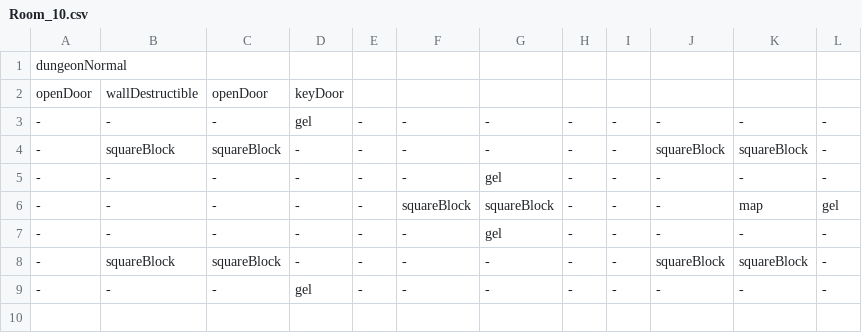
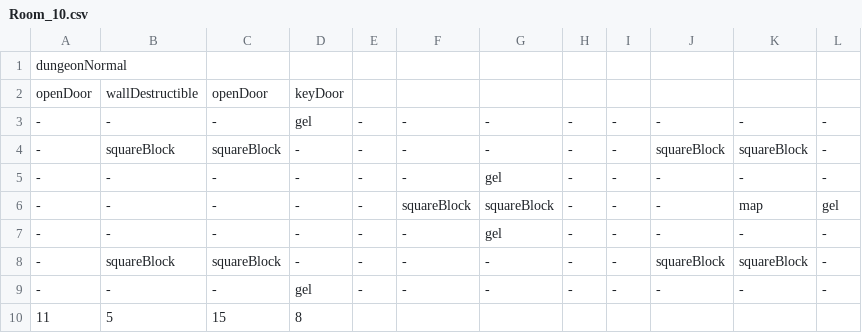
Before and after one commit to caelummmuhhh/CSE3902-Game, a CSV file: Game/Content/Rooms/Room_10.csv, drawn as a sheet.

Commit message:
Implemented swiching between rooms via arrow keys as described in the map layout.

```diff
--- a/Game/Content/Rooms/Room_10.csv
+++ b/Game/Content/Rooms/Room_10.csv
@@ -9 +9,2 @@ openDoor,wallDestructible,openDoor,keyDoor,,,,,,,,
 -,-,-,gel,-,-,-,-,-,-,-,-
+11,5,15,8
```
Also changed, not shown: Game/Content/Rooms/Room_11.csv, Game/Content/Rooms/Room_12.csv, 25 other files.
